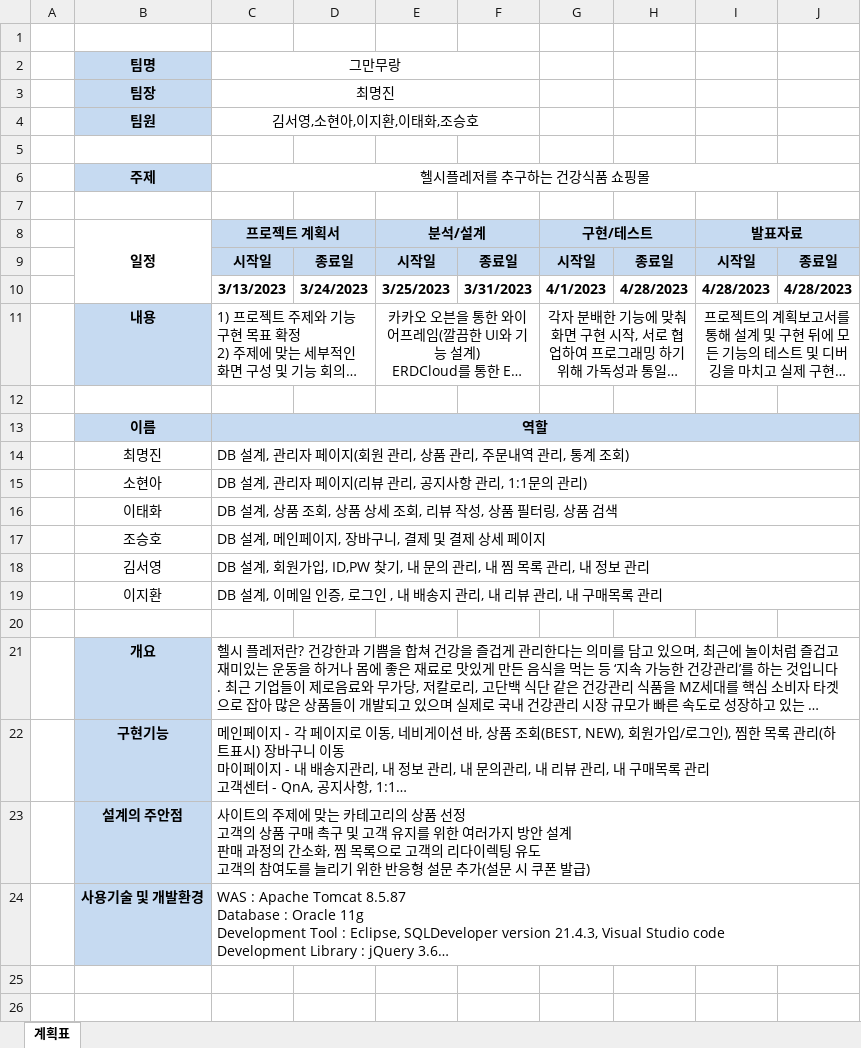
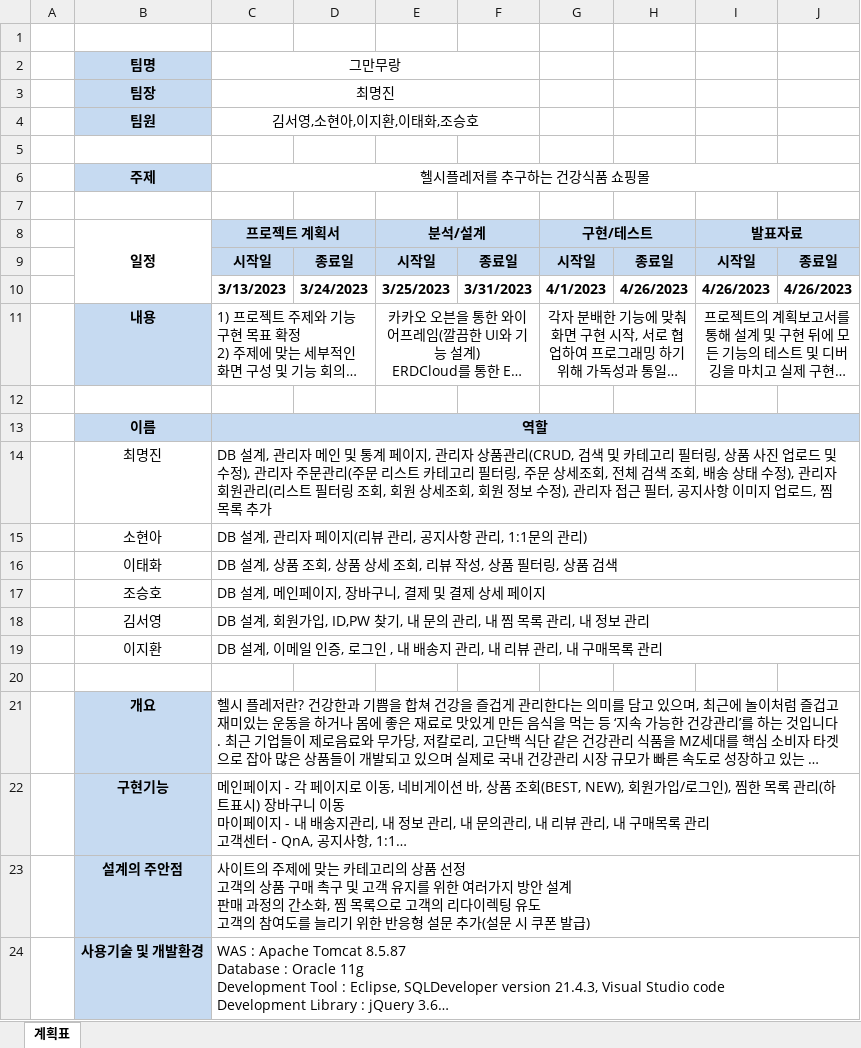
Before and after one commit to jo-seungho/MyMoodang, an Excel workbook: document/plan/프로젝트계획서.xlsx, sheet 계획표, drawn as a sheet; long unchanged cells end in …; values as stored, in another font and other column widths than the file's, no borders; the diff names each change by its address in the sheet, - before the commit and + after, or states it on an @@ line.

Commit message:
버그 대폭 수정, 오타 수정, 관리자 공지사항 섬머노트 이미지 업로드 추가 메인페이지 차트 추가, 관리자 페이지 필터 추가(로그인 안할 시 접근 불가능)

```diff
--- a/document/plan/프로젝트계획서.xlsx (sheet 계획표)
+++ b/document/plan/프로젝트계획서.xlsx (sheet 계획표)
-H10: 4/28/2023
+H10: 4/26/2023
-I10: 4/28/2023
+I10: 4/26/2023
-J10: 4/28/2023
+J10: 4/26/2023
-C14 (그만무랑): …관리자 페이지(회원 관리, 상품 관리, 주문내역 관리, 통계 조회)
+C14 (그만무랑): …관리자 메인 및 통계 페이지, 관리자 상품관리(CRUD, 검색 및 카테고리 필터링, 상품 사진 업로드 및 수정), 관리자 주문관리(주문 리스트 카테고리 필터링, 주문 상세조회, 전체 검색 조회, 배송 상태 수정), 관리자 회원관리(리스트 필터링 조회, 회원 상세조회, 회원 정보 수정), 관리자 접근 필터, 공지사항 이미지 업로드, 찜목록 추가
```
Also changed, not shown: 49 other files.
